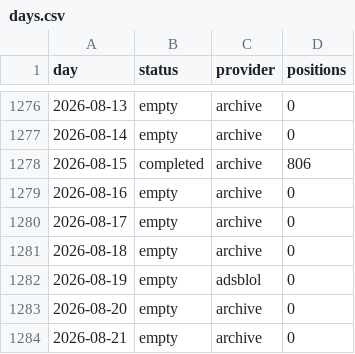
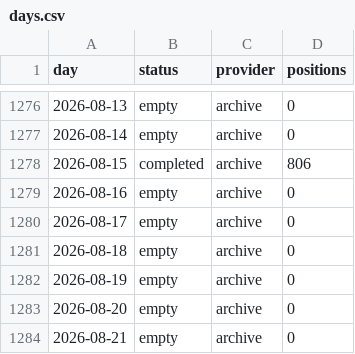
Before and after one commit to peterridzon/lietadielka, a CSV file: data/observations/505c06/days.csv, drawn as a sheet; only a part is shown, gaps mark what is left out.

Commit message:
data: doplnenie histórie 2026-09-14

```diff
--- a/data/observations/505c06/days.csv
+++ b/data/observations/505c06/days.csv
@@ -1281,3 +1281,3 @@ day,status,provider,positions
 2026-08-18,empty,archive,0
-2026-08-19,empty,adsblol,0
+2026-08-19,empty,archive,0
 2026-08-20,empty,archive,0
```
Also changed, not shown: data/observations/505c07/days.csv, data/observations/505c09/days.csv.
